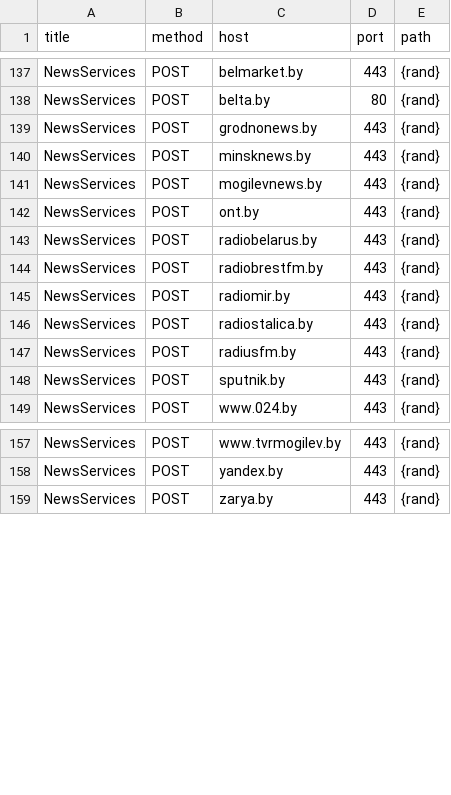
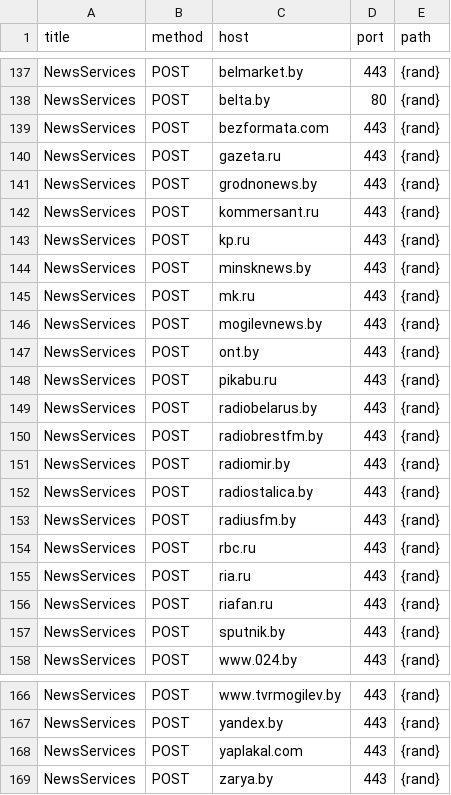
Before and after one commit to stopwarnow/stopwarnow.github.io, a CSV file: attacklist.csv, drawn as a sheet; only a part is shown, gaps mark what is left out; the diff names each change by its address in the sheet, - before the commit and + after, or states it on an @@ line.

Commit message:
+multiple newsservices

```diff
--- a/attacklist.csv
+++ b/attacklist.csv
+row 139: NewsServices | POST | bezformata.com | 443 | {rand}
+row 140: NewsServices | POST | gazeta.ru | 443 | {rand}
+row 142: NewsServices | POST | kommersant.ru | 443 | {rand}
+row 143: NewsServices | POST | kp.ru | 443 | {rand}
+row 145: NewsServices | POST | mk.ru | 443 | {rand}
+row 148: NewsServices | POST | pikabu.ru | 443 | {rand}
+row 154: NewsServices | POST | rbc.ru | 443 | {rand}
+row 155: NewsServices | POST | ria.ru | 443 | {rand}
+row 156: NewsServices | POST | riafan.ru | 443 | {rand}
+row 168: NewsServices | POST | yaplakal.com | 443 | {rand}
```
